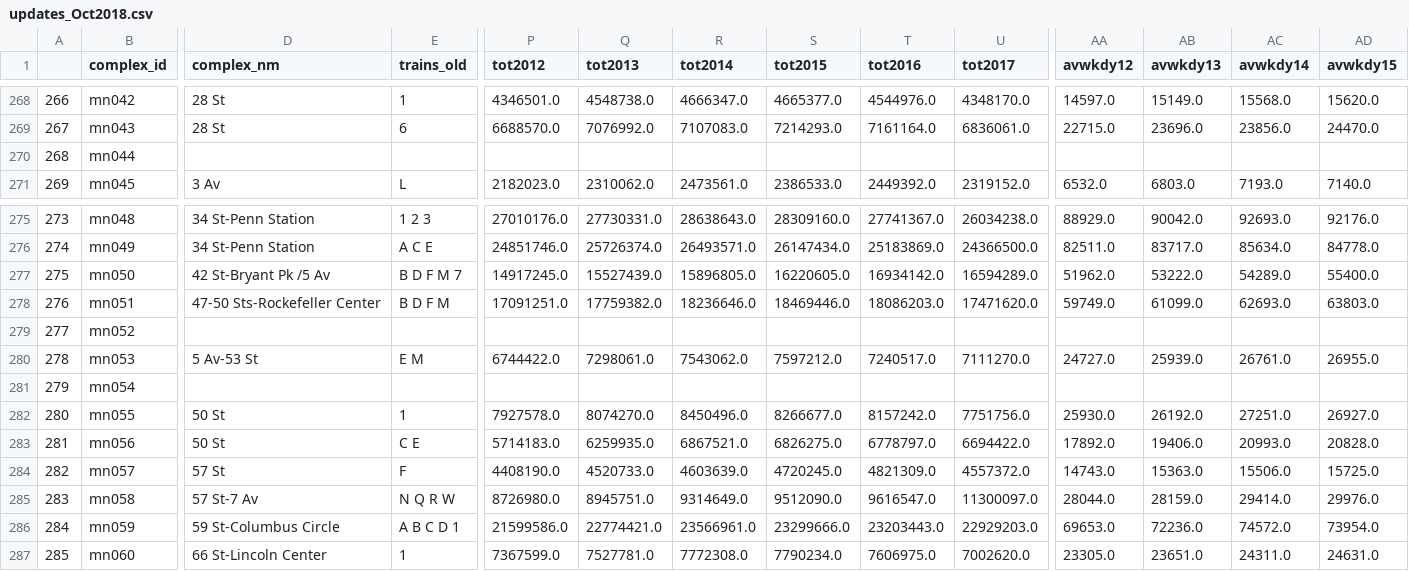
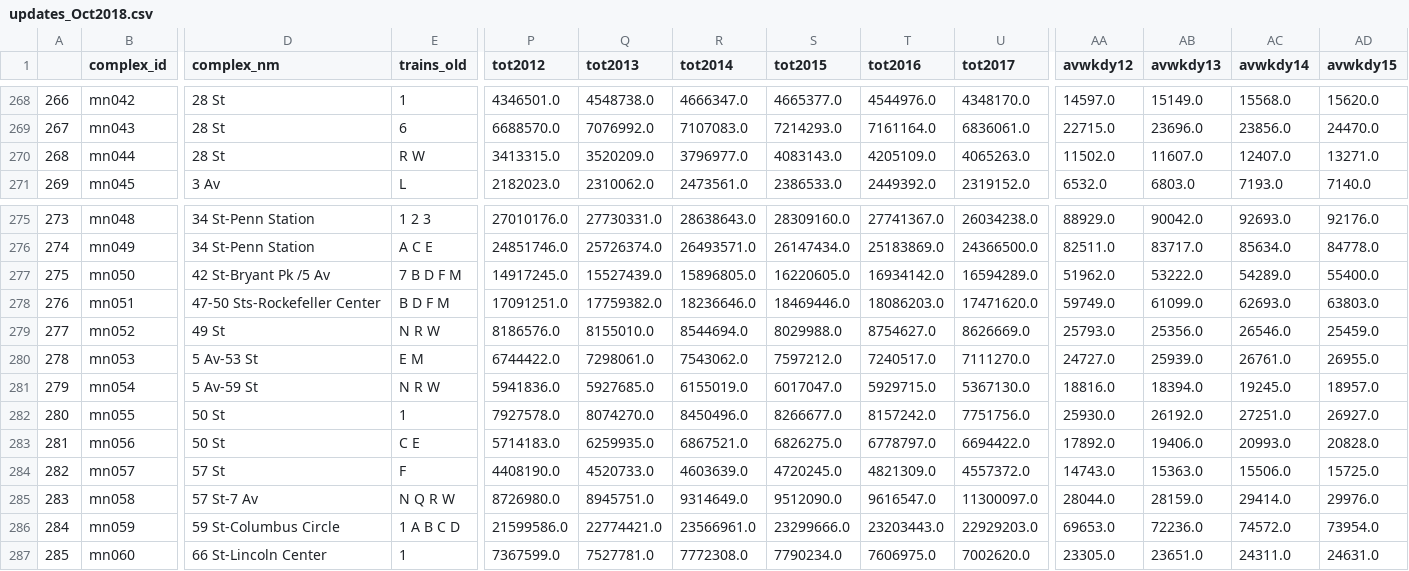
Before and after one commit to anastasiaclark/MTA-Ridership, a CSV file: updates/2018/updates_Oct2018.csv, drawn as a sheet; only a part is shown, gaps mark what is left out; the diff covers the shown part only; the diff names each change by its address in the sheet, - before the commit and + after, or states it on an @@ line.

```diff
--- a/updates/2018/updates_Oct2018.csv
+++ b/updates/2018/updates_Oct2018.csv
-D270 (complex_nm): (empty)
+D270 (complex_nm): 28 St
-E270 (trains_old): (empty)
+E270 (trains_old): R W
-P270 (tot2012): (empty)
+P270 (tot2012): 3413315.0
-Q270 (tot2013): (empty)
+Q270 (tot2013): 3520209.0
-R270 (tot2014): (empty)
+R270 (tot2014): 3796977.0
-S270 (tot2015): (empty)
+S270 (tot2015): 4083143.0
-T270 (tot2016): (empty)
+T270 (tot2016): 4205109.0
-U270 (tot2017): (empty)
+U270 (tot2017): 4065263.0
-AA270 (avwkdy12): (empty)
+AA270 (avwkdy12): 11502.0
-AB270 (avwkdy13): (empty)
+AB270 (avwkdy13): 11607.0
-AC270 (avwkdy14): (empty)
+AC270 (avwkdy14): 12407.0
-AD270 (avwkdy15): (empty)
+AD270 (avwkdy15): 13271.0
-E277 (trains_old): B D F M 7
+E277 (trains_old): 7 B D F M
-D279 (complex_nm): (empty)
+D279 (complex_nm): 49 St
-E279 (trains_old): (empty)
+E279 (trains_old): N R W
-P279 (tot2012): (empty)
+P279 (tot2012): 8186576.0
-Q279 (tot2013): (empty)
+Q279 (tot2013): 8155010.0
-R279 (tot2014): (empty)
+R279 (tot2014): 8544694.0
-S279 (tot2015): (empty)
+S279 (tot2015): 8029988.0
-T279 (tot2016): (empty)
+T279 (tot2016): 8754627.0
-U279 (tot2017): (empty)
+U279 (tot2017): 8626669.0
-AA279 (avwkdy12): (empty)
+AA279 (avwkdy12): 25793.0
-AB279 (avwkdy13): (empty)
+AB279 (avwkdy13): 25356.0
-AC279 (avwkdy14): (empty)
+AC279 (avwkdy14): 26546.0
-AD279 (avwkdy15): (empty)
+AD279 (avwkdy15): 25459.0
-D281 (complex_nm): (empty)
+D281 (complex_nm): 5 Av-59 St
-E281 (trains_old): (empty)
+E281 (trains_old): N R W
-P281 (tot2012): (empty)
+P281 (tot2012): 5941836.0
-Q281 (tot2013): (empty)
+Q281 (tot2013): 5927685.0
-R281 (tot2014): (empty)
+R281 (tot2014): 6155019.0
-S281 (tot2015): (empty)
+S281 (tot2015): 6017047.0
-T281 (tot2016): (empty)
+T281 (tot2016): 5929715.0
-U281 (tot2017): (empty)
+U281 (tot2017): 5367130.0
-AA281 (avwkdy12): (empty)
+AA281 (avwkdy12): 18816.0
-AB281 (avwkdy13): (empty)
+AB281 (avwkdy13): 18394.0
-AC281 (avwkdy14): (empty)
+AC281 (avwkdy14): 19245.0
-AD281 (avwkdy15): (empty)
+AD281 (avwkdy15): 18957.0
-E286 (trains_old): A B C D 1
+E286 (trains_old): 1 A B C D
```
Also changed, not shown: 1 added row and 61 edited cells elsewhere in this file, updates/2018/combined_ridership2018.csv, 1 other file.
